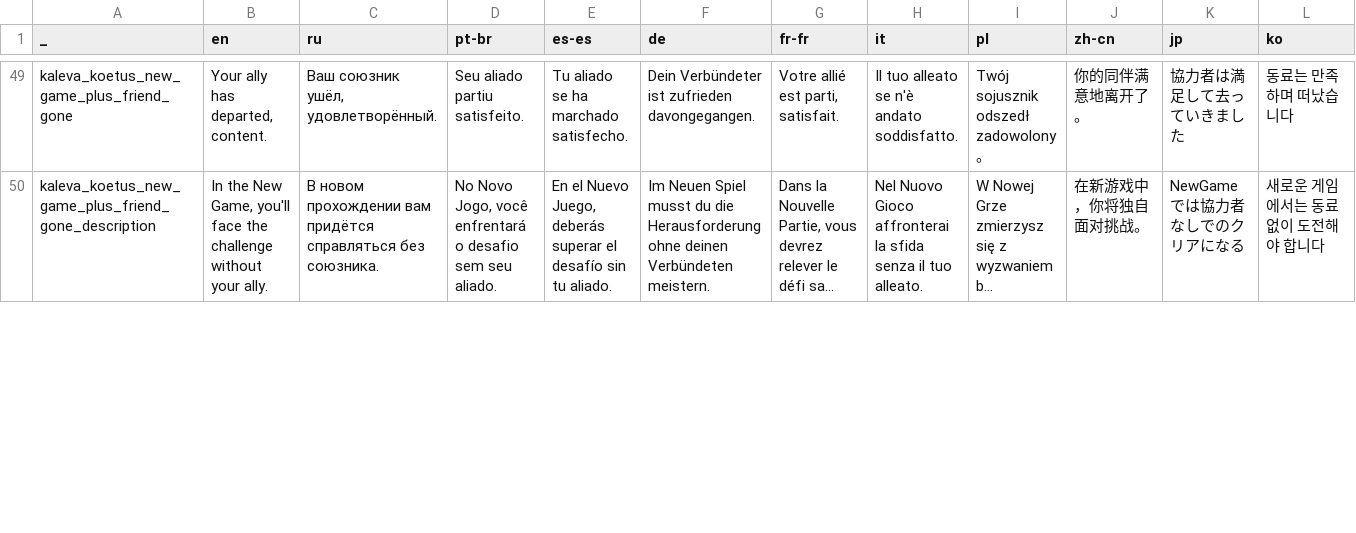
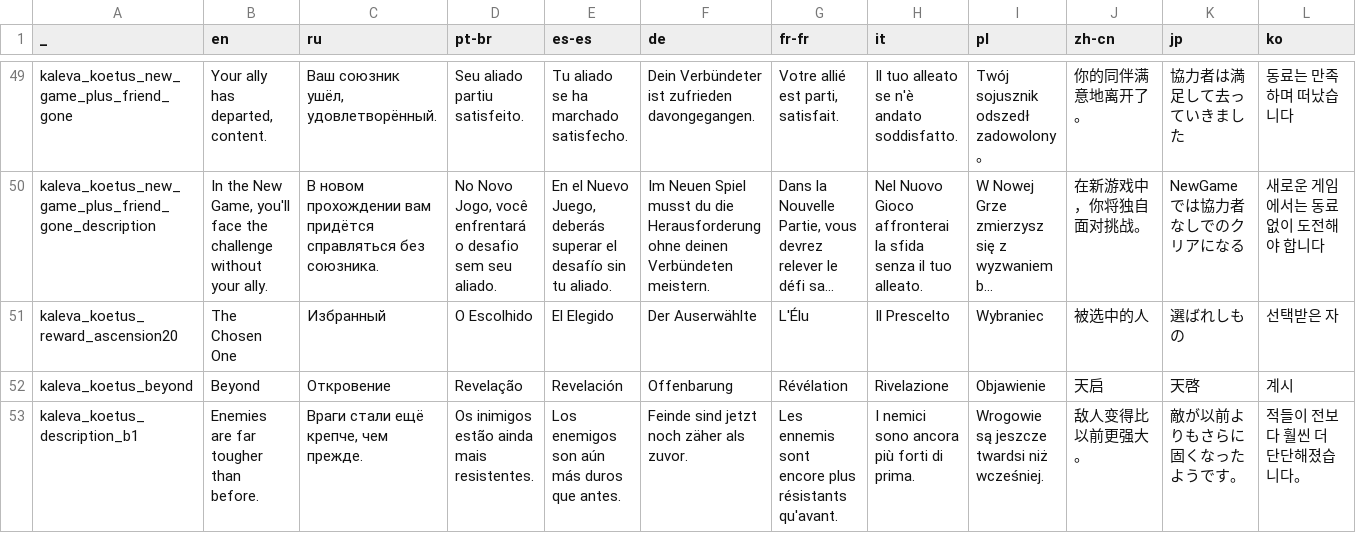
Before and after one commit to den3606/kaleva_koetus, a CSV file: files/translations/common.csv, drawn as a sheet; only a part is shown, gaps mark what is left out; long unchanged cells end in …; the diff covers the shown part only; the diff names each change by its address in the sheet, - before the commit and + after, or states it on an @@ line.

Commit message:
feat: update translations from beyond

```diff
--- a/files/translations/common.csv
+++ b/files/translations/common.csv
+row 51: kaleva_koetus_reward_ascension20 | The Chosen One | Избранный | O Escolhido | El Elegido | Der Auserwählte | L'Élu | Il Prescelto | Wybraniec | 被选中的人 | 選ばれしもの | 선택받은 자
+row 52: kaleva_koetus_beyond | Beyond | Откровение | Revelação | Revelación | Offenbarung | Révélation | Rivelazione | Objawienie | 天启 | 天啓 | 계시
+row 53: kaleva_koetus_description_b1 | Enemies are far tougher than before. | Враги стали ещё крепче, чем прежде. | Os inimigos estão ainda mais resistentes. | Los enemigos son aún más duros que antes. | Feinde sind jetzt noch zäher als zuvor. | Les ennemis sont encore plus résistants qu'avant. | I nemici sono ancora più forti di prima. | Wrogowie są jeszcze twardsi niż wcześniej. | 敌人变得比以前更强大。 | 敵が以前よりもさらに固くなったようです。 | 적들이 전보다 훨씬 더 단단해졌습니다。
```
Also changed, not shown: 2 added rows and 2 edited cells elsewhere in this file.
